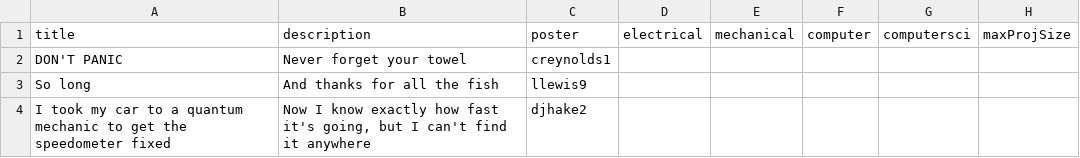
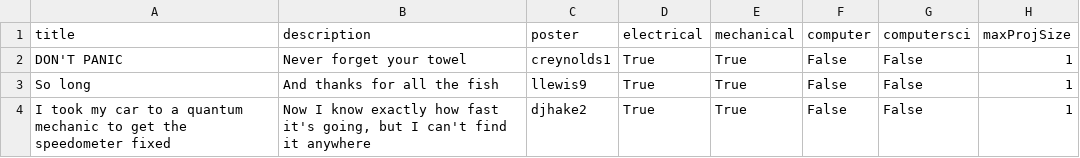
Before and after one commit to HomeschoolMafia/CS320_group_project, a CSV file: src/ypd/csv/solicited.csv, drawn as a sheet.

```diff
--- a/src/ypd/csv/solicited.csv
+++ b/src/ypd/csv/solicited.csv
@@ -1,4 +1,4 @@
 title,description,poster,electrical,mechanical,computer,computersci,maxProjSize
-DON'T PANIC,Never forget your towel,creynolds1,,,,,
-So long,And thanks for all the fish,llewis9,,,,,
-I took my car to a quantum mechanic to get the speedometer fixed,"Now I know exactly how fast it's going, but I can't find it anywhere",djhake2,,,,,
+DON'T PANIC,Never forget your towel,creynolds1,True,True,False,False,1
+So long,And thanks for all the fish,llewis9,True,True,False,False,1
+I took my car to a quantum mechanic to get the speedometer fixed,"Now I know exactly how fast it's going, but I can't find it anywhere",djhake2,True,True,False,False,1
```
Also changed, not shown: 3 other files.
